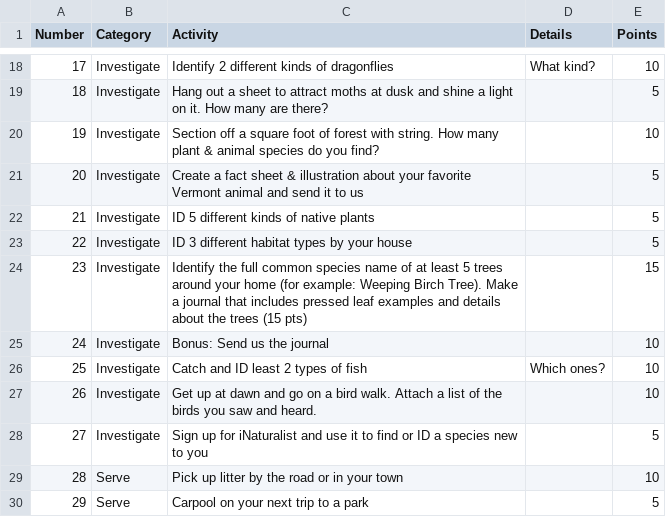
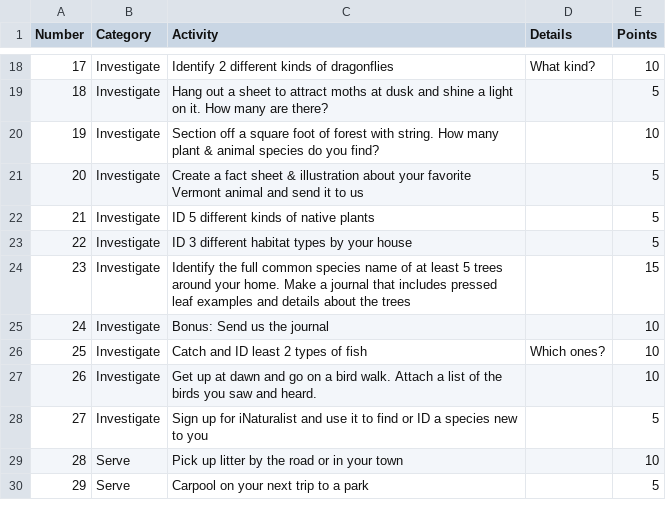
Before and after one commit to rgregory1/venture_vermont, a CSV file: bits_and_bobs/venture_info.csv, drawn as a sheet; only a part is shown, gaps mark what is left out.

```diff
--- a/bits_and_bobs/venture_info.csv
+++ b/bits_and_bobs/venture_info.csv
@@ -23,3 +23,3 @@ Number,Category,Activity,Details,Points
 22,Investigate,ID 3 different habitat types by your house,,5
-23,Investigate,Identify the full common species name of at least 5 trees around your home (for example: Weeping Birch Tree). Make a journal that includes pressed leaf examples and details about the trees (15 pts),,15
+23,Investigate,Identify the full common species name of at least 5 trees around your home. Make a journal that includes pressed leaf examples and details about the trees,,15
 24,Investigate,Bonus: Send us the journal,,10
```
Also changed, not shown: 10 other files.
